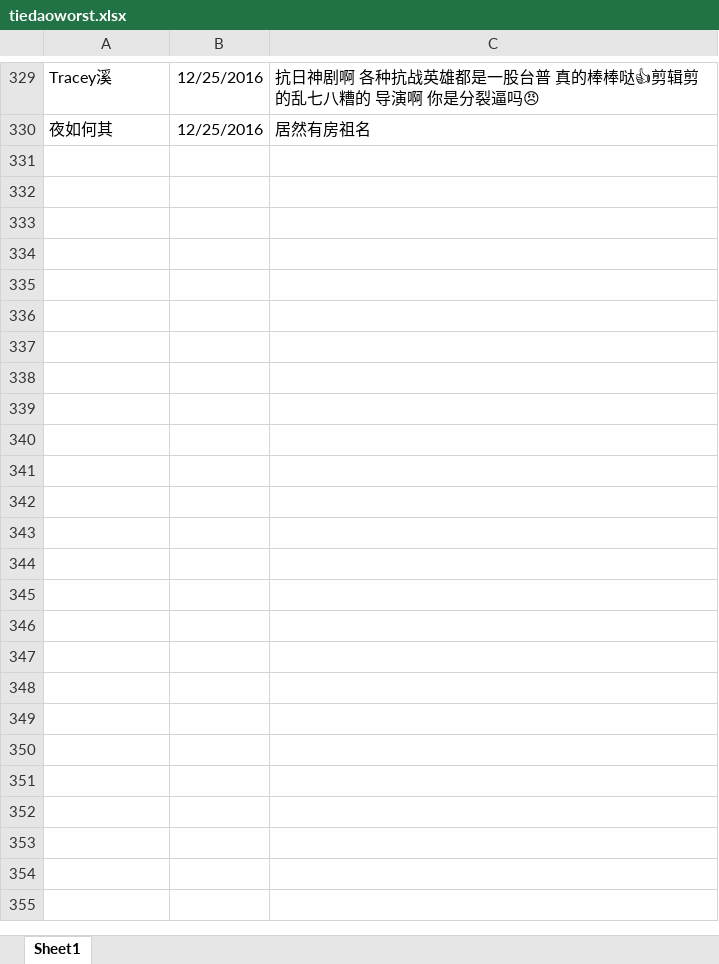
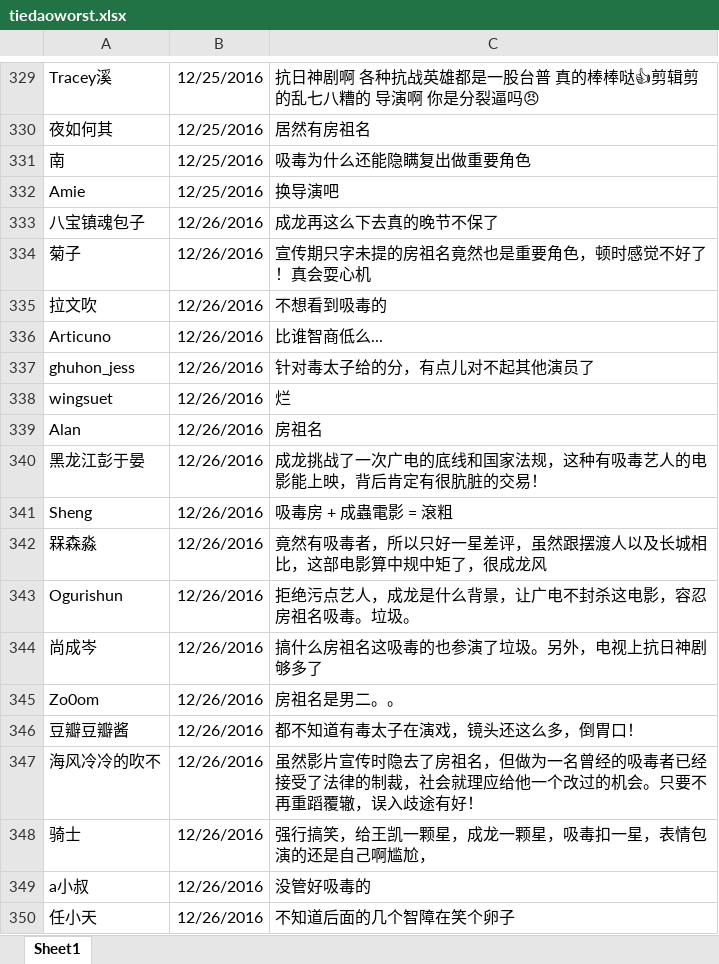
Before and after one commit to chuzhuangxs/R, an Excel workbook: learn/tiedaoworst.xlsx, sheet Sheet1, drawn as a sheet; only a part is shown, gaps mark what is left out; values as stored, in another font and other column widths than the file's, no borders; the diff covers the shown part only; the diff names each change by its address in the sheet, - before the commit and + after, or states it on an @@ line.

```diff
--- a/learn/tiedaoworst.xlsx (sheet Sheet1)
+++ b/learn/tiedaoworst.xlsx (sheet Sheet1)
+row 331: 南 | 12/25/2016 | 吸毒为什么还能隐瞒复出做重要角色
+row 332: Amie | 12/25/2016 | 换导演吧
+row 333: 八宝镇魂包子 | 12/26/2016 | 成龙再这么下去真的晚节不保了
+row 334: 菊子 | 12/26/2016 | 宣传期只字未提的房祖名竟然也是重要角色，顿时感觉不好了！真会耍心机
+row 335: 拉文吹 | 12/26/2016 | 不想看到吸毒的
+row 336: Articuno | 12/26/2016 | 比谁智商低么...
+row 337: ghuhon_jess | 12/26/2016 | 针对毒太子给的分，有点儿对不起其他演员了
+row 338: wingsuet | 12/26/2016 | 烂
+row 339: Alan | 12/26/2016 | 房祖名
+row 340: 黑龙江彭于晏 | 12/26/2016 | 成龙挑战了一次广电的底线和国家法规，这种有吸毒艺人的电影能上映，背后肯定有很肮脏的交易！
+row 341: Sheng | 12/26/2016 | 吸毒房 + 成蟲電影 = 滾粗
+row 342: 槑森淼 | 12/26/2016 | 竟然有吸毒者，所以只好一星差评，虽然跟摆渡人以及长城相比，这部电影算中规中矩了，很成龙风
+row 343: Ogurishun | 12/26/2016 | 拒绝污点艺人，成龙是什么背景，让广电不封杀这电影，容忍房祖名吸毒。垃圾。
+row 344: 尚成岑 | 12/26/2016 | 搞什么房祖名这吸毒的也参演了垃圾。另外，电视上抗日神剧够多了
+row 345: Zo0om | 12/26/2016 | 房祖名是男二。。
+row 346: 豆瓣豆瓣酱 | 12/26/2016 | 都不知道有毒太子在演戏，镜头还这么多，倒胃口！
+row 347: 海风冷冷的吹不 | 12/26/2016 | 虽然影片宣传时隐去了房祖名，但做为一名曾经的吸毒者已经接受了法律的制裁，社会就理应给他一个改过的机会。只要不再重蹈覆辙，误入歧途有好！
+row 348: 骑士 | 12/26/2016 | 强行搞笑，给王凯一颗星，成龙一颗星，吸毒扣一星，表情包演的还是自己啊尴尬，
+row 349: a小叔 | 12/26/2016 | 没管好吸毒的
+row 350: 任小天 | 12/26/2016 | 不知道后面的几个智障在笑个卵子
```
Also changed, not shown: 150 added rows elsewhere in this sheet, learn/tiedao1.xlsx, 1 other file.
